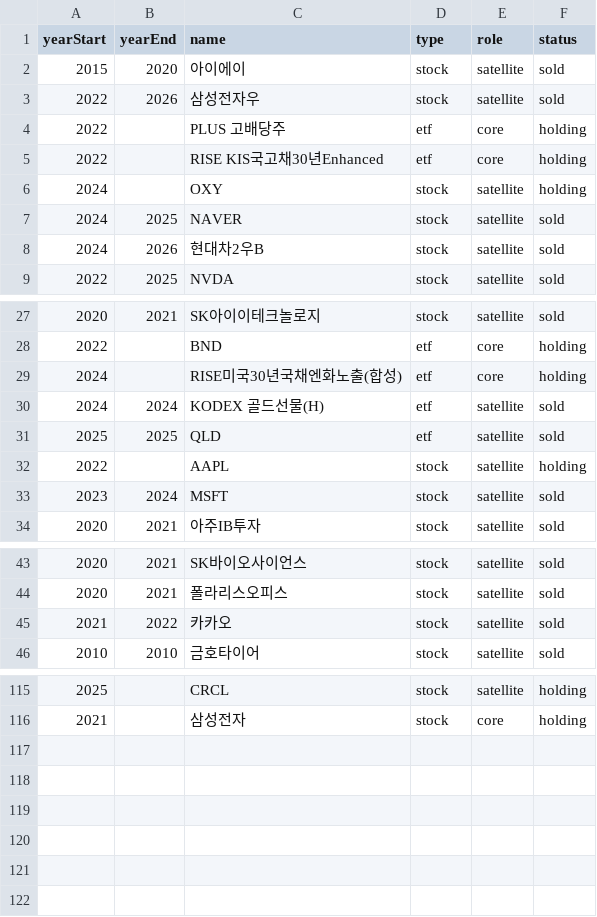
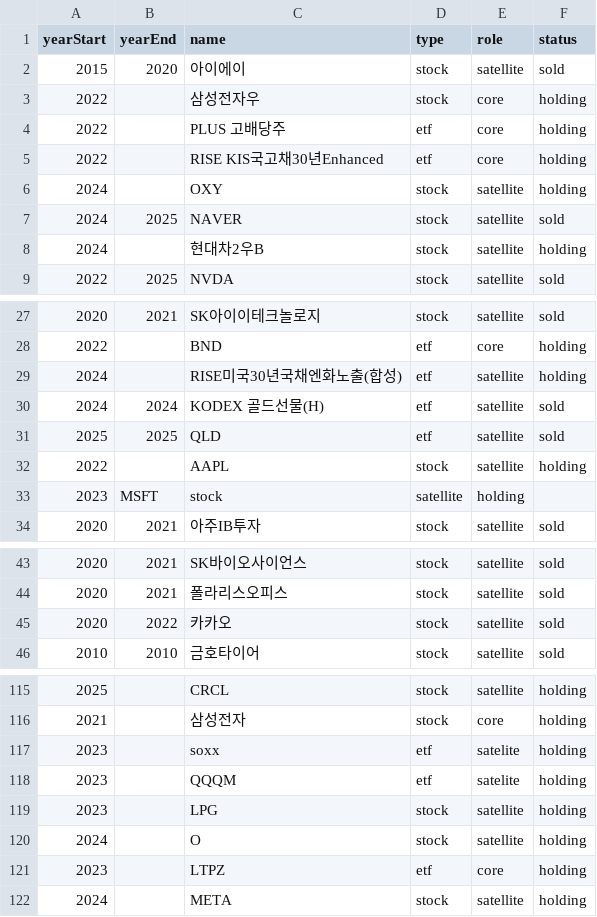
Before and after one commit to yulgon/investment-philosophy, a CSV file: docs/public/data/investments.csv, drawn as a sheet; only a part is shown, gaps mark what is left out.

Commit message:
Content: update all member stock/etf

```diff
--- a/docs/public/data/investments.csv
+++ b/docs/public/data/investments.csv
@@ -2,3 +2,3 @@ yearStart,yearEnd,name,type,role,status
 2015,2020,아이에이,stock,satellite,sold
-2022,2026,삼성전자우,stock,satellite,sold
+2022,,삼성전자우,stock,core,holding
 2022,,PLUS 고배당주,etf,core,holding
@@ -7,3 +7,3 @@ yearStart,yearEnd,name,type,role,status
 2024,2025,NAVER,stock,satellite,sold
-2024,2026,현대차2우B,stock,satellite,sold
+2024,,현대차2우B,stock,satellite,holding
 2022,2025,NVDA,stock,satellite,sold
@@ -28,3 +28,3 @@ yearStart,yearEnd,name,type,role,status
 2022,,BND,etf,core,holding
-2024,,RISE미국30년국채엔화노출(합성),etf,core,holding
+2024,,RISE미국30년국채엔화노출(합성),etf,satellite,holding
 2024,2024,KODEX 골드선물(H),etf,satellite,sold
@@ -32,3 +32,3 @@ yearStart,yearEnd,name,type,role,status
 2022,,AAPL,stock,satellite,holding
-2023,2024,MSFT,stock,satellite,sold
+2023,MSFT,stock,satellite,holding
 2020,2021,아주IB투자,stock,satellite,sold
@@ -44,3 +44,3 @@ yearStart,yearEnd,name,type,role,status
 2020,2021,폴라리스오피스,stock,satellite,sold
-2021,2022,카카오,stock,satellite,sold
+2020,2022,카카오,stock,satellite,sold
 2010,2010,금호타이어,stock,satellite,sold
@@ -116 +116,7 @@ yearStart,yearEnd,name,type,role,status
 2021,,삼성전자,stock,core,holding
+2023,,soxx,etf,satelite,holding
+2023,,QQQM,etf,satelite,holding
+2023,,LPG,stock,satellite,holding
+2024,,O,stock,satellite,holding
+2023,,LTPZ,etf,core,holding
+2024,,META,stock,satellite,holding
```
